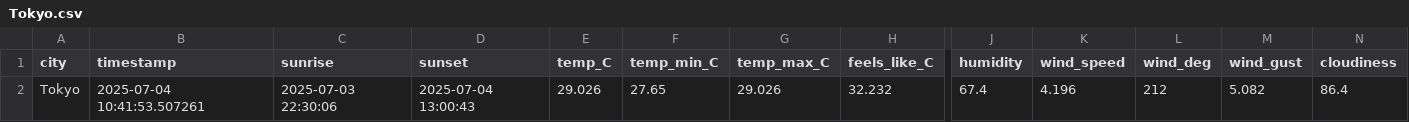
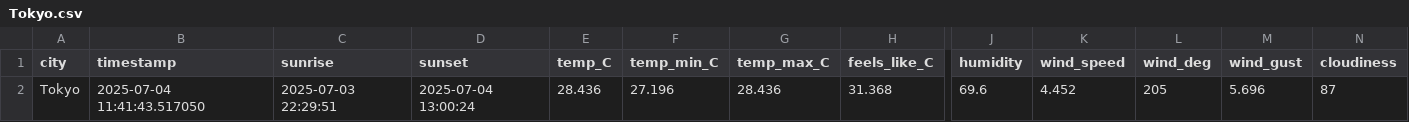
Before and after one commit to Abega1642/toetrandro-etl, a CSV file: data/processed/2025-07-04/Tokyo.csv, drawn as a sheet; only a part is shown, gaps mark what is left out; the diff covers the shown part only; the diff names each change by its address in the sheet, - before the commit and + after, or states it on an @@ line.

```diff
--- a/data/processed/2025-07-04/Tokyo.csv
+++ b/data/processed/2025-07-04/Tokyo.csv
-B2 (timestamp): 2025-07-04 10:41:53.507261
+B2 (timestamp): 2025-07-04 11:41:43.517050
-C2 (sunrise): 2025-07-03 22:30:06
+C2 (sunrise): 2025-07-03 22:29:51
-D2 (sunset): 2025-07-04 13:00:43
+D2 (sunset): 2025-07-04 13:00:24
-E2 (temp_C): 29.026
+E2 (temp_C): 28.436
-F2 (temp_min_C): 27.65
+F2 (temp_min_C): 27.196
-G2 (temp_max_C): 29.026
+G2 (temp_max_C): 28.436
-H2 (feels_like_C): 32.232
+H2 (feels_like_C): 31.368
-J2 (humidity): 67.4
+J2 (humidity): 69.6
-K2 (wind_speed): 4.196
+K2 (wind_speed): 4.452
-L2 (wind_deg): 212
+L2 (wind_deg): 205
-M2 (wind_gust): 5.082
+M2 (wind_gust): 5.696
-N2 (cloudiness): 86.4
+N2 (cloudiness): 87
```
Also changed, not shown: 3 edited cells elsewhere in this file, data/merged/all_weather_data.csv, data/processed/2025-07-04/Toliara.csv, 13 other files.
